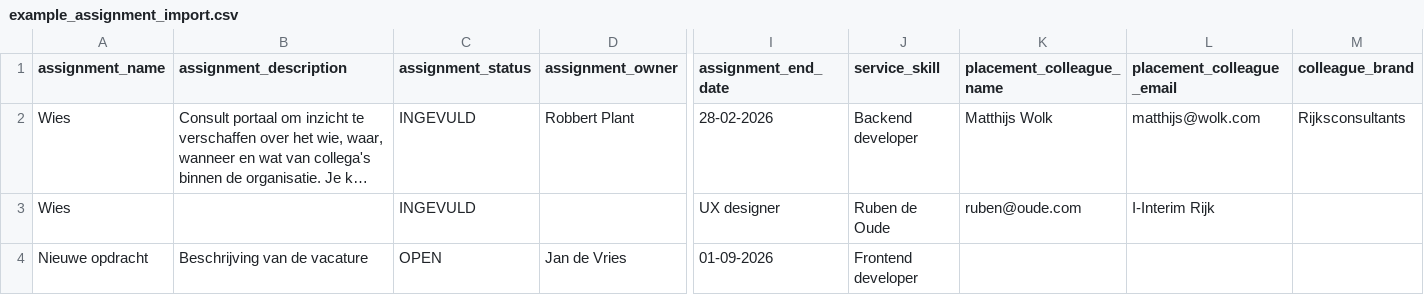
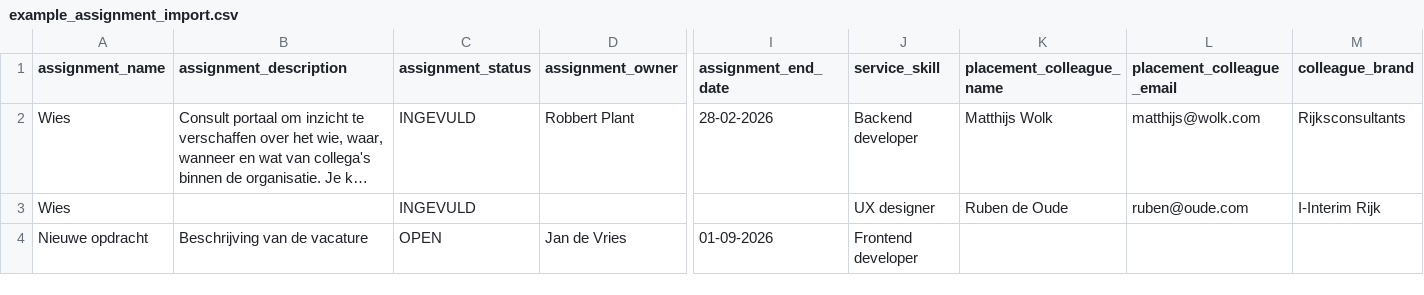
Before and after one commit to RijksICTGilde/wies, a CSV file: wies/core/static/example_assignment_import.csv, drawn as a sheet; only a part is shown, gaps mark what is left out; long unchanged cells end in …; removed rows and columns are numbered as before the commit, all else as after; rows hold the shown columns only; the diff names each change by its address in the sheet, - before the commit and + after, or states it on an @@ line.

Commit message:
fix CSV import: handle None values and fix example CSV column count

```diff
--- a/wies/core/static/example_assignment_import.csv
+++ b/wies/core/static/example_assignment_import.csv
-row 3: Wies |  | INGEVULD |  | UX designer | Ruben de Oude | ruben@oude.com | I-Interim Rijk
+row 3: Wies |  | INGEVULD |  |  | UX designer | Ruben de Oude | ruben@oude.com | I-Interim Rijk
```
Also changed, not shown: 1 other file.
